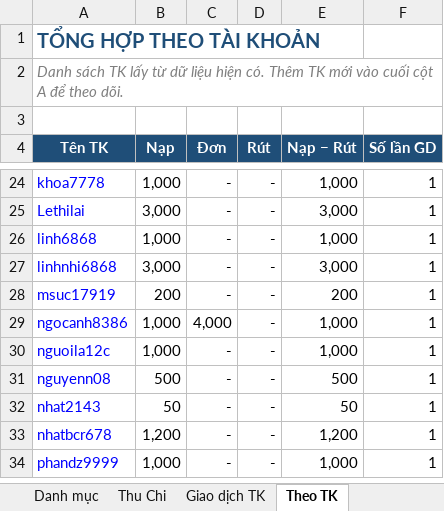
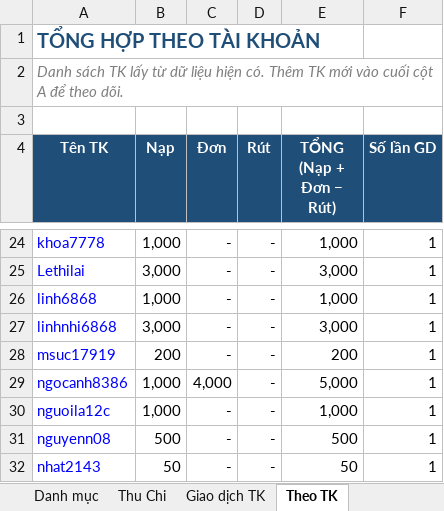
Before and after one commit to Thuyphungleadby/leadby, an Excel workbook: SoTheoDoiThuChi_T10_2026.xlsx, sheet Theo TK, drawn as a sheet; only a part is shown, gaps mark what is left out; the shorter side is filled out with more unchanged rows; values as stored, in another font and other column widths than the file's, no borders; charts and pictures not drawn; ↵ is a line break in a cell; the diff covers the shown part only; the diff names each change by its address in the sheet, - before the commit and + after, or states it on an @@ line.

```diff
--- a/SoTheoDoiThuChi_T10_2026.xlsx (sheet Theo TK)
+++ b/SoTheoDoiThuChi_T10_2026.xlsx (sheet Theo TK)
-E4: Nạp − Rút
+E4: TỔNG ↵ (Nạp + Đơn − Rút)
-E29 (TỔNG (Nạp + Đơn − Rút)): 1,000
+E29 (TỔNG (Nạp + Đơn − Rút)): 5,000
```
Also changed, not shown: 7 edited cells elsewhere in this sheet, sheet Tổng hợp, sheet Giao dịch TK, formulas that keep their value.
